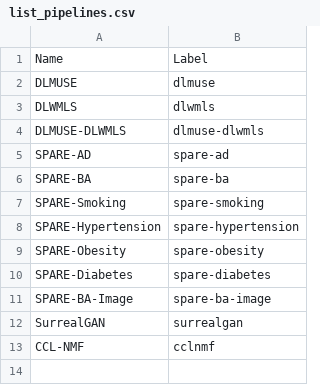
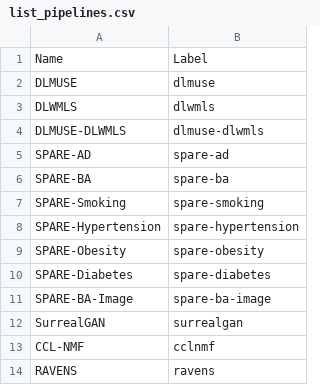
Before and after one commit to CBICA/NiChart_Project, a CSV file: resources/pipelines/list_pipelines.csv, drawn as a sheet.

Commit message:
ravens, future spare additions

```diff
--- a/resources/pipelines/list_pipelines.csv
+++ b/resources/pipelines/list_pipelines.csv
@@ -13 +13,2 @@ SurrealGAN,surrealgan
 CCL-NMF,cclnmf
+RAVENS,ravens
```
Also changed, not shown: 11 other files.
